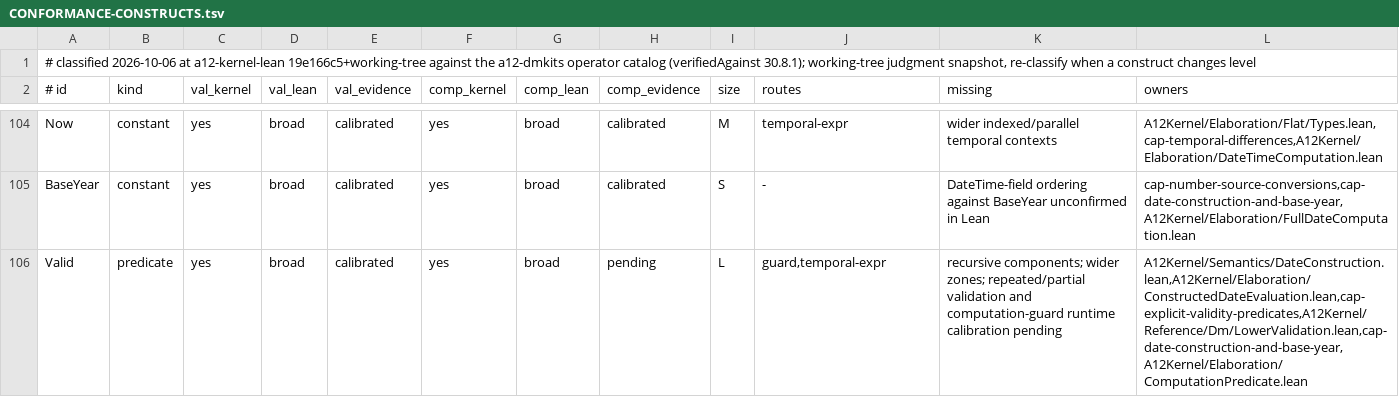
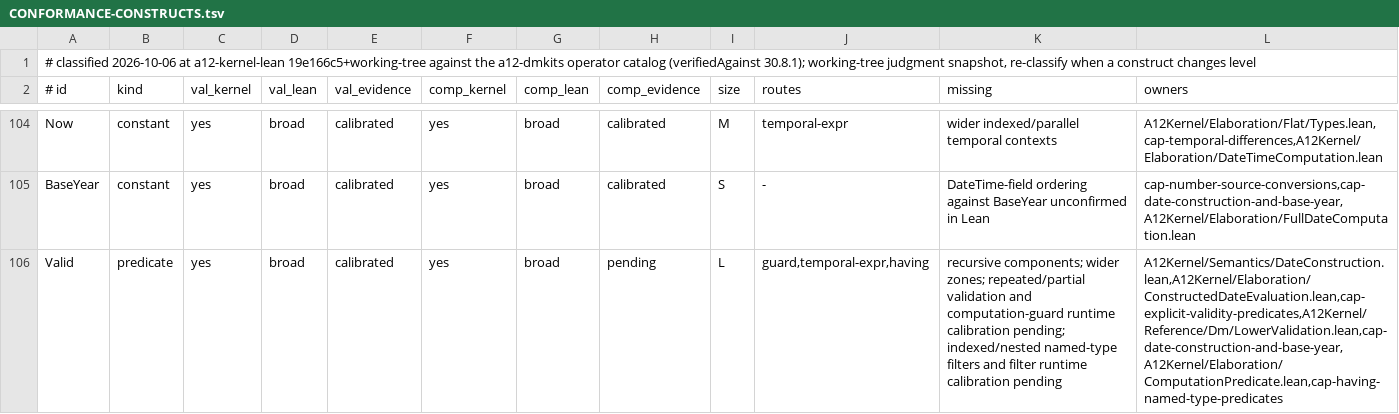
Before and after one commit to mbackschat/a12-kernel-lean, a TSV file: docs/CONFORMANCE-CONSTRUCTS.tsv, drawn as a sheet; only a part is shown, gaps mark what is left out; the diff covers the shown part only.

Commit message:
feat(having): evaluate named-type predicates across carriers
Reuse ordinary validity semantics while preserving missing-registry failures through fixed and row targets. The indivisible shared context change spans all filter consumers and requires a full carrier matrix, exceeding the capsule line target.

```diff
--- a/docs/CONFORMANCE-CONSTRUCTS.tsv
+++ b/docs/CONFORMANCE-CONSTRUCTS.tsv
@@ -105,2 +105,2 @@ Now	constant	yes	broad	calibrated	yes	broad	calibrated	M	temporal-expr	wider ind
 BaseYear	constant	yes	broad	calibrated	yes	broad	calibrated	S	-	DateTime-field ordering against BaseYear unconfirmed in Lean	cap-number-source-conversions,cap-date-construction-and-base-year,A12Kernel/Elaboration/FullDateComputation.lean
-Valid	predicate	yes	broad	calibrated	yes	broad	pending	L	guard,temporal-expr	recursive components; wider zones; repeated/partial validation and computation-guard runtime calibration pending	A12Kernel/Semantics/DateConstruction.lean,A12Kernel/Elaboration/ConstructedDateEvaluation.lean,cap-explicit-validity-predicates,A12Kernel/Reference/Dm/LowerValidation.lean,cap-date-construction-and-base-year,A12Kernel/Elaboration/ComputationPredicate.lean
+Valid	predicate	yes	broad	calibrated	yes	broad	pending	L	guard,temporal-expr,having	recursive components; wider zones; repeated/partial validation and computation-guard runtime calibration pending; indexed/nested named-type filters and filter runtime calibration pending	A12Kernel/Semantics/DateConstruction.lean,A12Kernel/Elaboration/ConstructedDateEvaluation.lean,cap-explicit-validity-predicates,A12Kernel/Reference/Dm/LowerValidation.lean,cap-date-construction-and-base-year,A12Kernel/Elaboration/ComputationPredicate.lean,cap-having-named-type-predicates
```
Also changed, not shown: 4 edited cells elsewhere in this file, 51 other files.
